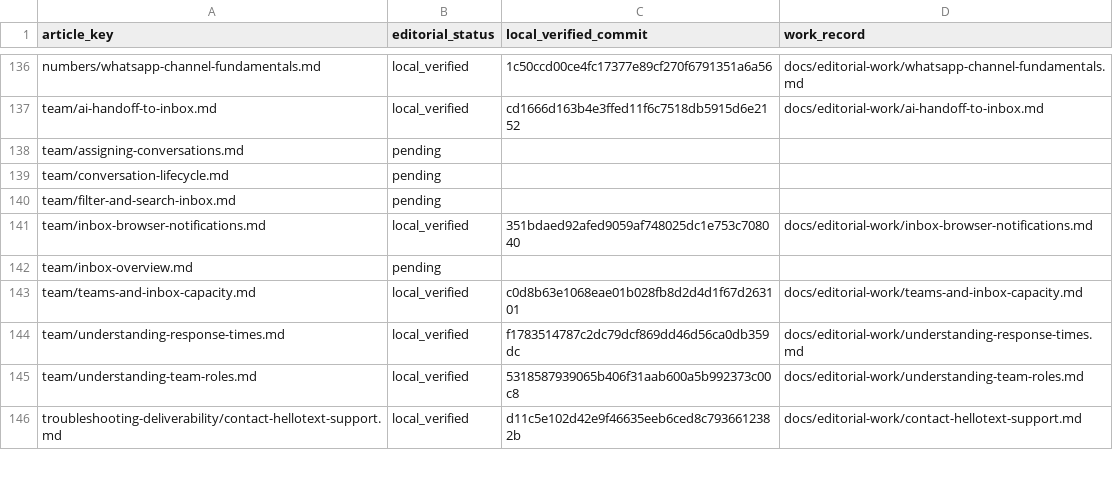
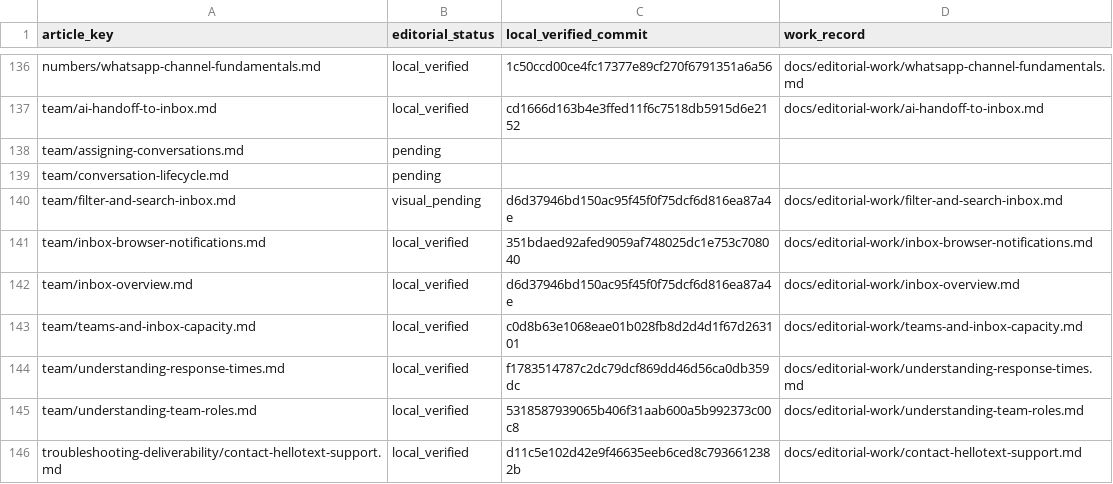
Before and after one commit to hellotext/help, a CSV file: docs/editorial-work/progress.csv, drawn as a sheet; only a part is shown, gaps mark what is left out.

Commit message:
Record verified Inbox batch and remaining search evidence

```diff
--- a/docs/editorial-work/progress.csv
+++ b/docs/editorial-work/progress.csv
@@ -139,5 +139,5 @@ team/assigning-conversations.md,pending,,
 team/conversation-lifecycle.md,pending,,
-team/filter-and-search-inbox.md,pending,,
+team/filter-and-search-inbox.md,visual_pending,d6d37946bd150ac95f45f0f75dcf6d816ea87a4e,docs/editorial-work/filter-and-search-inbox.md
 team/inbox-browser-notifications.md,local_verified,351bdaed92afed9059af748025dc1e753c708040,docs/editorial-work/inbox-browser-notifications.md
-team/inbox-overview.md,pending,,
+team/inbox-overview.md,local_verified,d6d37946bd150ac95f45f0f75dcf6d816ea87a4e,docs/editorial-work/inbox-overview.md
 team/teams-and-inbox-capacity.md,local_verified,c0d8b63e1068eae01b028fb8d2d4d1f67d263101,docs/editorial-work/teams-and-inbox-capacity.md
```
Also changed, not shown: 1 other file.
